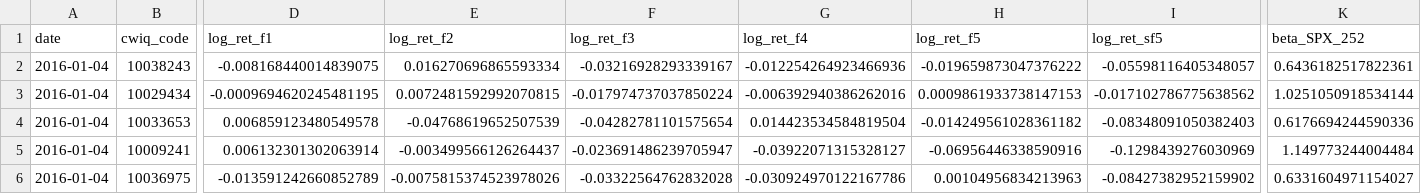
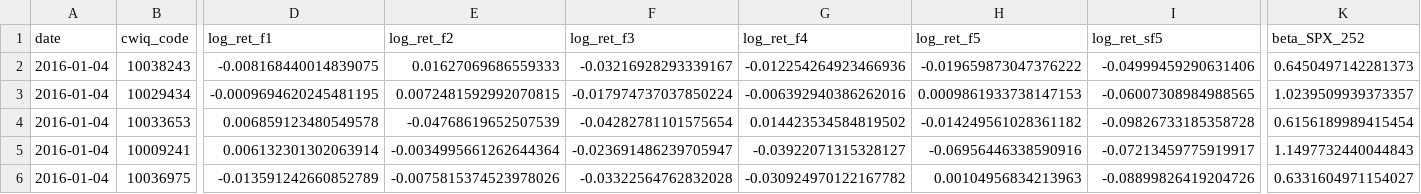
Before and after one commit to paulomercado/pracsem, a CSV file: Aug30/beta.csv, drawn as a sheet; only a part is shown, gaps mark what is left out; the diff names each change by its address in the sheet, - before the commit and + after, or states it on an @@ line.

```diff
--- a/Aug30/beta.csv
+++ b/Aug30/beta.csv
-E2 (log_ret_f2): 0.016270696865593334
+E2 (log_ret_f2): 0.01627069686559333
-I2 (log_ret_sf5): -0.05598116405348057
+I2 (log_ret_sf5): -0.04999459290631406
-K2 (beta_SPX_252): 0.6436182517822361
+K2 (beta_SPX_252): 0.6450497142281373
-I3 (log_ret_sf5): -0.017102786775638562
+I3 (log_ret_sf5): -0.06007308984988565
-K3 (beta_SPX_252): 1.0251050918534144
+K3 (beta_SPX_252): 1.0239509939373357
-G4 (log_ret_f4): 0.014423534584819504
+G4 (log_ret_f4): 0.014423534584819502
-I4 (log_ret_sf5): -0.08348091050382403
+I4 (log_ret_sf5): -0.09826733185358728
-K4 (beta_SPX_252): 0.6176694244590336
+K4 (beta_SPX_252): 0.6156189989415454
-E5 (log_ret_f2): -0.003499566126264437
+E5 (log_ret_f2): -0.0034995661262644364
-I5 (log_ret_sf5): -0.1298439276030969
+I5 (log_ret_sf5): -0.07213459775919917
-K5 (beta_SPX_252): 1.149773244004484
+K5 (beta_SPX_252): 1.1497732440044843
-G6 (log_ret_f4): -0.030924970122167786
+G6 (log_ret_f4): -0.030924970122167782
-I6 (log_ret_sf5): -0.08427382952159902
+I6 (log_ret_sf5): -0.08899826419204726
```
Also changed, not shown: Aug30/logret.csv, 2 other files.
